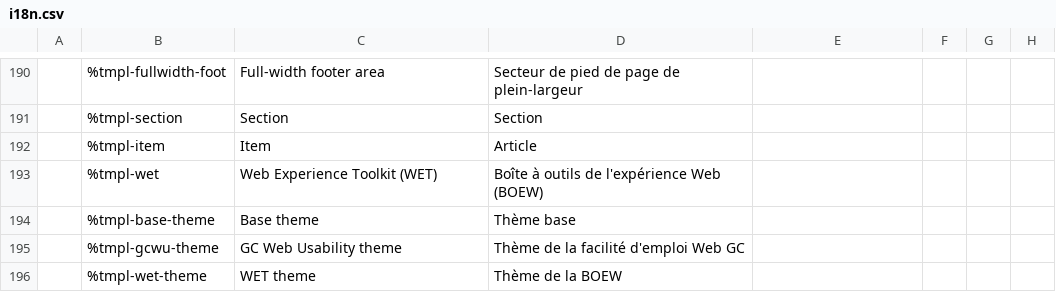
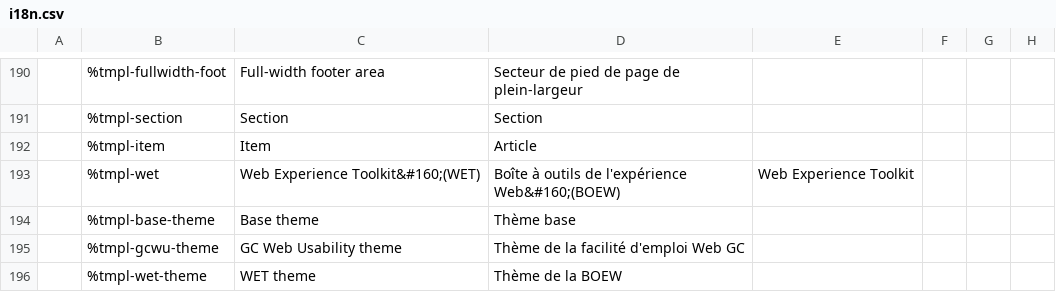
Before and after one commit to wet-boew/wet-boew-xsl, a CSV file: src/js/i18n/i18n.csv, drawn as a sheet; only a part is shown, gaps mark what is left out; the diff names each change by its address in the sheet, - before the commit and + after, or states it on an @@ line.

Commit message:
Updated the i18n.csv file

```diff
--- a/src/js/i18n/i18n.csv
+++ b/src/js/i18n/i18n.csv
-C193: Web Experience Toolkit (WET)
+C193: Web Experience Toolkit&#160;(WET)
-D193: Boîte à outils de l'expérience Web (BOEW)
+D193: Boîte à outils de l'expérience Web&#160;(BOEW)
-E193: (empty)
+E193: Web Experience Toolkit
```
